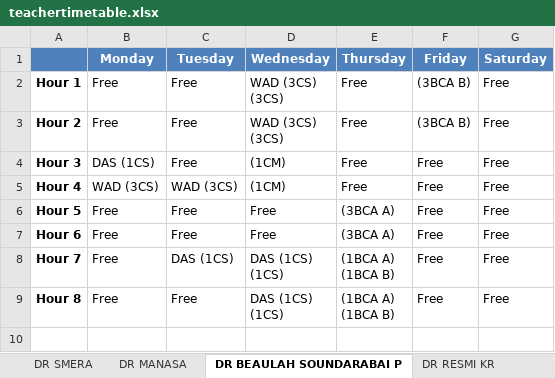
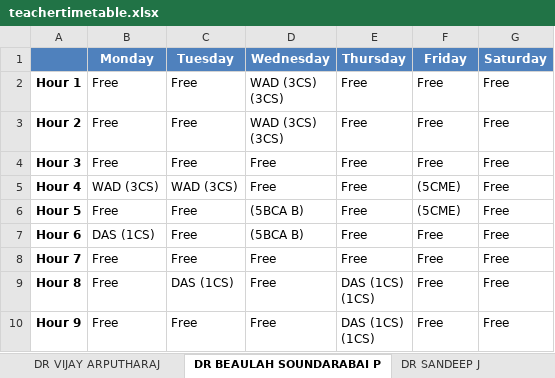
Before and after one commit to ItsKartavyaJ/TIMETABLE, an Excel workbook: teachertimetable.xlsx, sheet DR BEAULAH SOUNDARABAI P, drawn as a sheet; values as stored, in another font and other column widths than the file's, no borders; ↵ is a line break in a cell; the diff names each change by its address in the sheet, - before the commit and + after, or states it on an @@ line.

```diff
--- a/teachertimetable.xlsx (sheet DR BEAULAH SOUNDARABAI P)
+++ b/teachertimetable.xlsx (sheet DR BEAULAH SOUNDARABAI P)
-F2:F3 (Friday): (3BCA B)
+F2:F3 (Friday): Free
-B4 (Monday): DAS (1CS)
+B4 (Monday): Free
-D4:D5 (Wednesday): (1CM)
+D4:D5 (Wednesday): Free
-F5:F6 (Friday): Free
+F5:F6 (Friday): (5CME)
-D6:D7 (Wednesday): Free
+D6:D7 (Wednesday): (5BCA B)
-E6:E7 (Thursday): (3BCA A)
+E6:E7 (Thursday): Free
-B7 (Monday): Free
+B7 (Monday): DAS (1CS)
-C8 (Tuesday): DAS (1CS)
+C8 (Tuesday): Free
-D8:D9 (Wednesday): DAS (1CS) ↵ (1CS)
+D8:D9 (Wednesday): Free
-E8 (Thursday): (1BCA A) ↵ (1BCA B)
+E8 (Thursday): Free
-C9 (Tuesday): Free
+C9 (Tuesday): DAS (1CS)
-E9 (Thursday): (1BCA A) ↵ (1BCA B)
+E9 (Thursday): DAS (1CS) ↵ (1CS)
+row 10: Hour 9 | Free | Free | Free | DAS (1CS) ↵ (1CS) | Free | Free
```
Also changed, not shown: sheet DR LOKESHWARAN, sheet DR CHANTI, sheet DR AROKIA PAUL RAJAN R, sheet DR FABIOLA HAZEL POHRMEN, sheet DR SMERA, sheet DR NISMON RIO R, 17 more sheets, other sheet tabs, timetable.xlsx, 2 other files.
